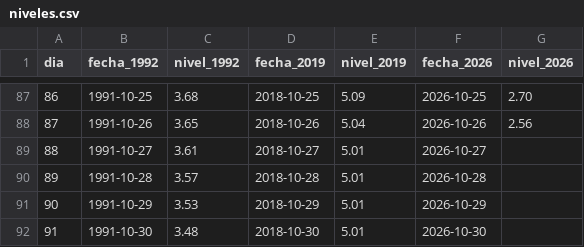
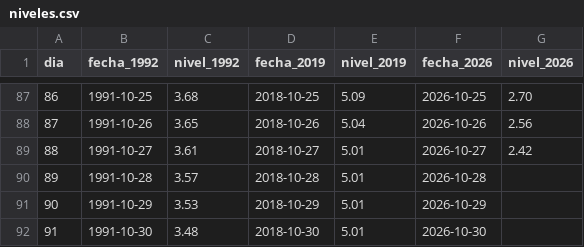
Before and after one commit to juniorsosasalinas-star/monitor-hidrologico-paraguay, a CSV file: concepcion/niveles.csv, drawn as a sheet; only a part is shown, gaps mark what is left out.

Commit message:
Update niveles.csv

```diff
--- a/concepcion/niveles.csv
+++ b/concepcion/niveles.csv
@@ -88,3 +88,3 @@
 87,1991-10-26,3.65,2018-10-26,5.04,2026-10-26,2.56
-88,1991-10-27,3.61,2018-10-27,5.01,2026-10-27,
+88,1991-10-27,3.61,2018-10-27,5.01,2026-10-27,2.42
 89,1991-10-28,3.57,2018-10-28,5.01,2026-10-28,
```
